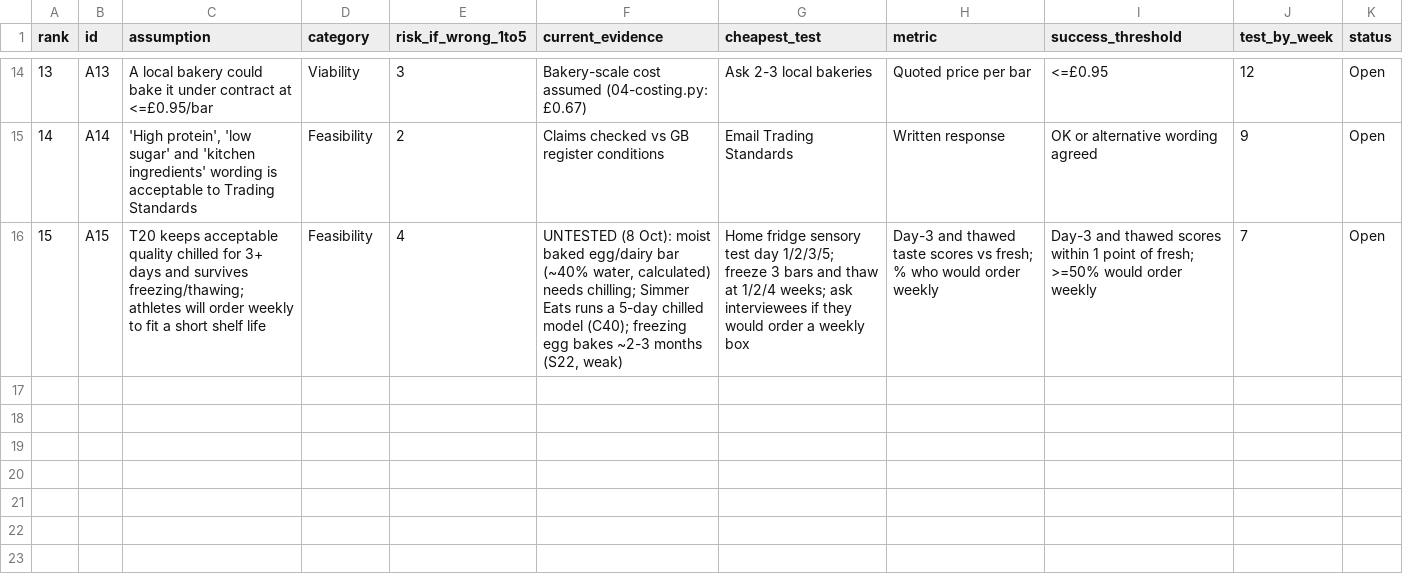
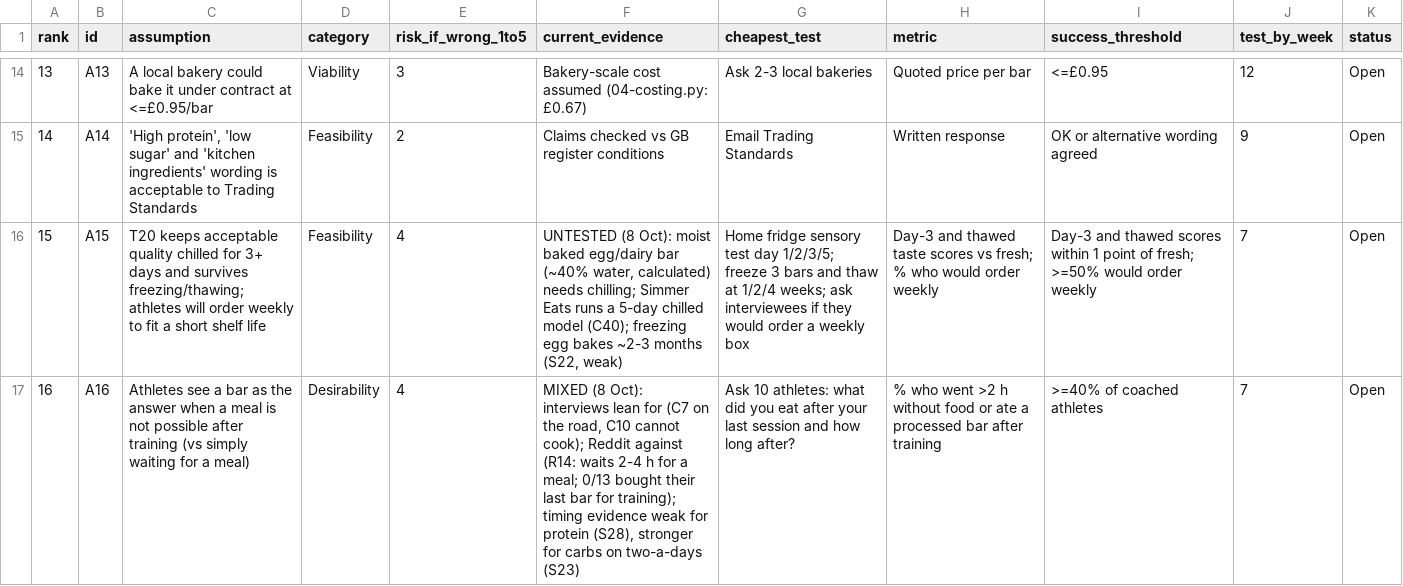
Before and after one commit to ewanh2005-alt/Ewan, a CSV file: 07-assumption-tracker.csv, drawn as a sheet; only a part is shown, gaps mark what is left out; the diff names each change by its address in the sheet, - before the commit and + after, or states it on an @@ line.

```diff
--- a/07-assumption-tracker.csv
+++ b/07-assumption-tracker.csv
+row 17: 16 | A16 | Athletes see a bar as the answer when a meal is not possible after training (vs simply waiting for a meal) | Desirability | 4 | MIXED (8 Oct): interviews lean for (C7 on the road, C10 cannot cook); Reddit against (R14: waits 2-4 h for a meal; 0/13 bought their last bar for training); timing evidence weak for protein (S28), stronger for carbs on two-a-days (S23) | Ask 10 athletes: what did you eat after your last session and how long after? | % who went >2 h without food or ate a processed bar after training | >=40% of coached athletes | 7 | Open
```
Also changed, not shown: 5 other files.
